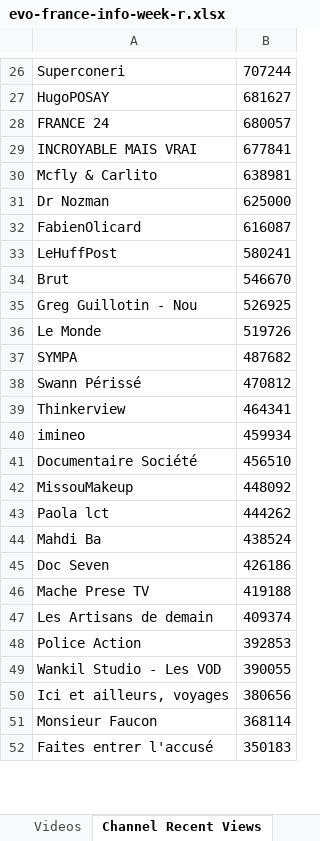
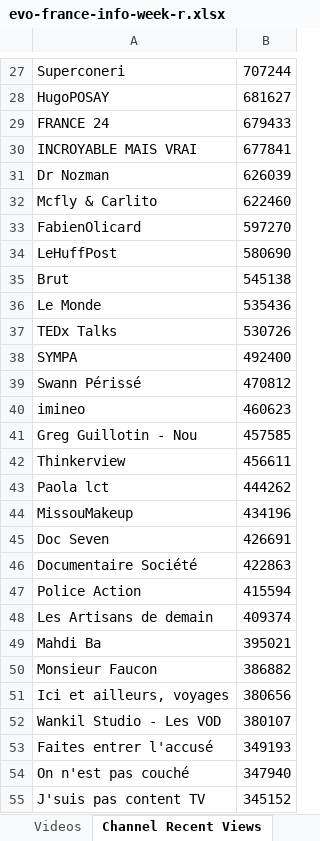
Before and after one commit to pnbt/youtube-transparency, an Excel workbook: app/assets/data/info/evo-france-info-week-r.xlsx, sheet Channel Recent Views, drawn as a sheet; only a part is shown, gaps mark what is left out; values as stored, in another font and other column widths than the file's, no borders; removed rows and columns are numbered as before the commit, all else as after; the diff covers the shown part only; the diff names each change by its address in the sheet, - before the commit and + after, or states it on an @@ line.

```diff
--- a/app/assets/data/info/evo-france-info-week-r.xlsx (sheet Channel Recent Views)
+++ b/app/assets/data/info/evo-france-info-week-r.xlsx (sheet Channel Recent Views)
-B29: 680057
+B29: 679433
-row 30: Mcfly & Carlito | 638981
-B31: 625000
+B31: 626039
+row 32: Mcfly & Carlito | 622460
-B33: 616087
+B33: 597270
-B34: 580241
+B34: 580690
-B35: 546670
+B35: 545138
-row 35: Greg Guillotin - Nou | 526925
-B36: 519726
+B36: 535436
+row 37: TEDx Talks | 530726
-B38: 487682
+B38: 492400
-row 39: Thinkerview | 464341
-B40: 459934
+B40: 460623
-row 41: Documentaire Société | 456510
-row 42: MissouMakeup | 448092
+row 41: Greg Guillotin - Nou | 457585
+row 42: Thinkerview | 456611
-row 44: Mahdi Ba | 438524
+row 44: MissouMakeup | 434196
-B45: 426186
+B45: 426691
-row 46: Mache Prese TV | 419188
+row 46: Documentaire Société | 422863
+row 47: Police Action | 415594
-row 48: Police Action | 392853
-row 49: Wankil Studio - Les VOD | 390055
+row 49: Mahdi Ba | 395021
+row 50: Monsieur Faucon | 386882
-row 51: Monsieur Faucon | 368114
+row 52: Wankil Studio - Les VOD | 380107
-B53: 350183
+B53: 349193
+row 54: On n'est pas couché | 347940
+row 55: J'suis pas content TV | 345152
```
Also changed, not shown: 319 added rows, 318 removed rows, 1 moved row and 70 edited cells elsewhere in this sheet, sheet Videos, app/assets/data/info/evo-france-info-3days-r.xlsx, app/assets/data/info/evo-france-info-3days-v.xlsx, 9 other files.
